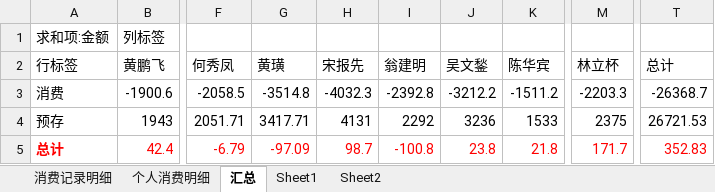
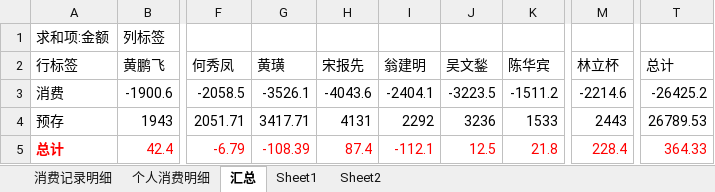
Before and after one commit to junyangren/BillingInfo, an Excel workbook: 充值产品线消费帐单.xlsx, sheet 汇总, drawn as a sheet; only a part is shown, gaps mark what is left out; values as stored, in another font and other column widths than the file's, no borders; the diff names each change by its address in the sheet, - before the commit and + after, or states it on an @@ line.

```diff
--- a/充值产品线消费帐单.xlsx (sheet 汇总)
+++ b/充值产品线消费帐单.xlsx (sheet 汇总)
-G3 (黄璜): -3514.8
+G3 (黄璜): -3526.1
-H3 (宋报先): -4032.3
+H3 (宋报先): -4043.6
-I3 (翁建明): -2392.8
+I3 (翁建明): -2404.1
-J3 (吴文鍫): -3212.2
+J3 (吴文鍫): -3223.5
-M3 (林立杯): -2203.3
+M3 (林立杯): -2214.6
-T3 (总计): -26368.7
+T3 (总计): -26425.2
-M4 (林立杯): 2375
+M4 (林立杯): 2443
-T4 (总计): 26721.53
+T4 (总计): 26789.53
-G5 (黄璜): -97.09
+G5 (黄璜): -108.39
-H5 (宋报先): 98.7
+H5 (宋报先): 87.4
-I5 (翁建明): -100.8
+I5 (翁建明): -112.1
-J5 (吴文鍫): 23.8
+J5 (吴文鍫): 12.5
-M5 (林立杯): 171.7
+M5 (林立杯): 228.4
-T5 (总计): 352.83
+T5 (总计): 364.33
```
Also changed, not shown: sheet 个人消费明细, sheet 消费记录明细.
